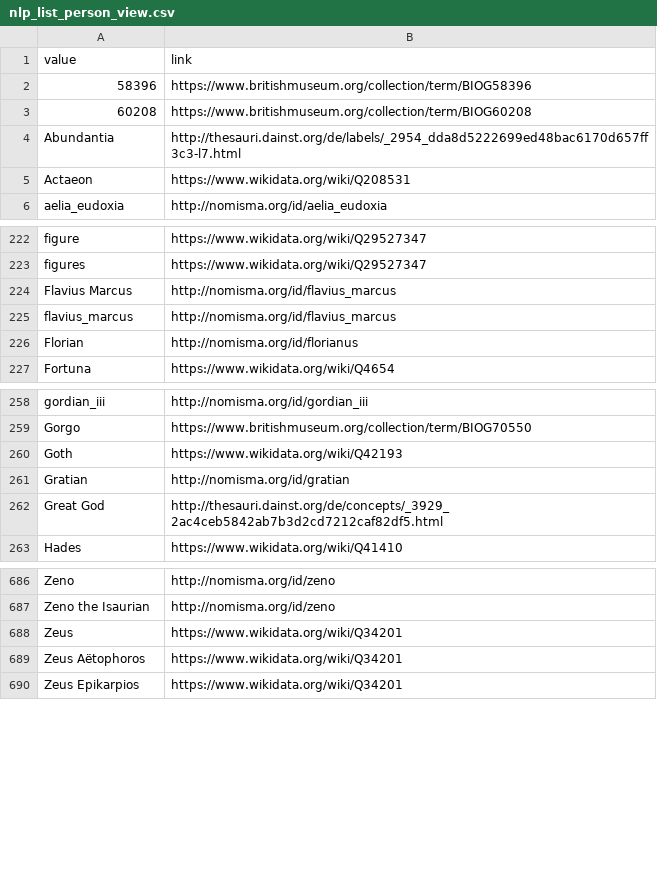
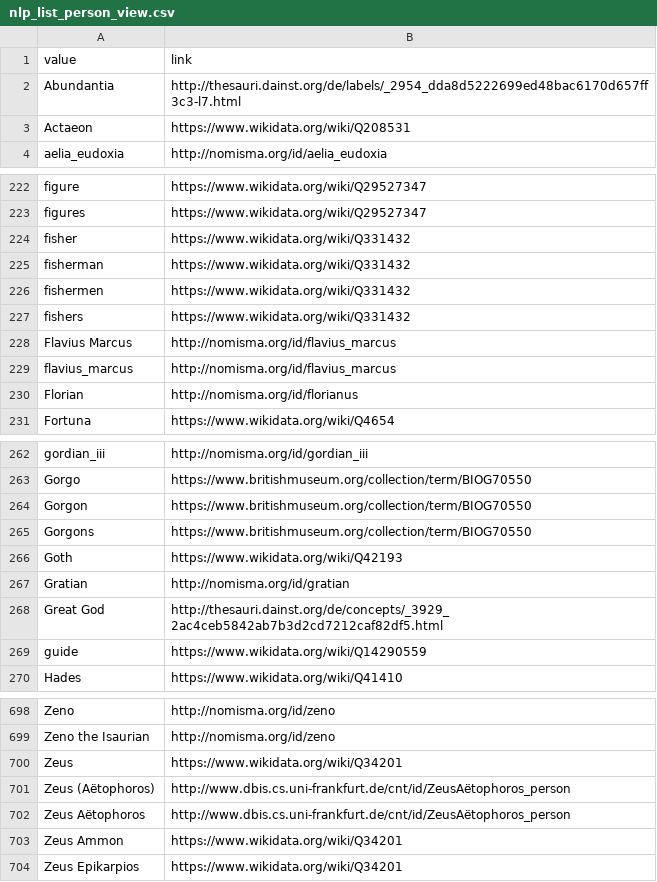
Before and after one commit to Frankfurt-BigDataLab/NLP-on-multilingual-coin-datasets, a CSV file: lists/csv/nlp_list_person_view.csv, drawn as a sheet; only a part is shown, gaps mark what is left out; the diff covers the shown part only.

```diff
--- a/lists/csv/nlp_list_person_view.csv
+++ b/lists/csv/nlp_list_person_view.csv
@@ -1,4 +1,2 @@
 value,link
-58396,https://www.britishmuseum.org/collection/term/BIOG58396
-60208,https://www.britishmuseum.org/collection/term/BIOG60208
 Abundantia,http://thesauri.dainst.org/de/labels/_2954_dda8d5222699ed48bac6170d657ff3c3-l7.html
@@ -223,2 +223,6 @@ figure,https://www.wikidata.org/wiki/Q29527347
 figures,https://www.wikidata.org/wiki/Q29527347
+fisher,https://www.wikidata.org/wiki/Q331432
+fisherman,https://www.wikidata.org/wiki/Q331432
+fishermen,https://www.wikidata.org/wiki/Q331432
+fishers,https://www.wikidata.org/wiki/Q331432
 "Flavius Marcus",http://nomisma.org/id/flavius_marcus
@@ -259,2 +263,4 @@ gordian_iii,http://nomisma.org/id/gordian_iii
 Gorgo,https://www.britishmuseum.org/collection/term/BIOG70550
+Gorgon,https://www.britishmuseum.org/collection/term/BIOG70550
+Gorgons,https://www.britishmuseum.org/collection/term/BIOG70550
 Goth,https://www.wikidata.org/wiki/Q42193
@@ -262,2 +268,3 @@ Gratian,http://nomisma.org/id/gratian
 "Great God",http://thesauri.dainst.org/de/concepts/_3929_2ac4ceb5842ab7b3d2cd7212caf82df5.html
+guide,https://www.wikidata.org/wiki/Q14290559
 Hades,https://www.wikidata.org/wiki/Q41410
@@ -688,3 +700,5 @@ Zeno,http://nomisma.org/id/zeno
 Zeus,https://www.wikidata.org/wiki/Q34201
-"Zeus Aëtophoros",https://www.wikidata.org/wiki/Q34201
+"Zeus (Aëtophoros)",http://www.dbis.cs.uni-frankfurt.de/cnt/id/ZeusAëtophoros_person
+"Zeus Aëtophoros",http://www.dbis.cs.uni-frankfurt.de/cnt/id/ZeusAëtophoros_person
+"Zeus Ammon",https://www.wikidata.org/wiki/Q34201
 "Zeus Epikarpios",https://www.wikidata.org/wiki/Q34201
```
Also changed, not shown: 8 added rows and 1 removed row elsewhere in this file, lists/csv/nlp_list_animal.csv, lists/csv/nlp_list_animal_view.csv, 6 other files.
